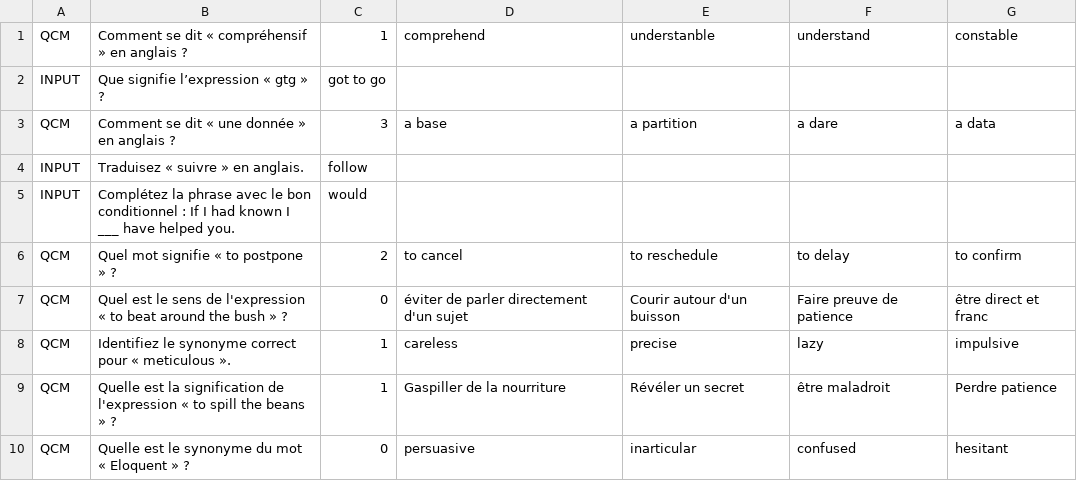
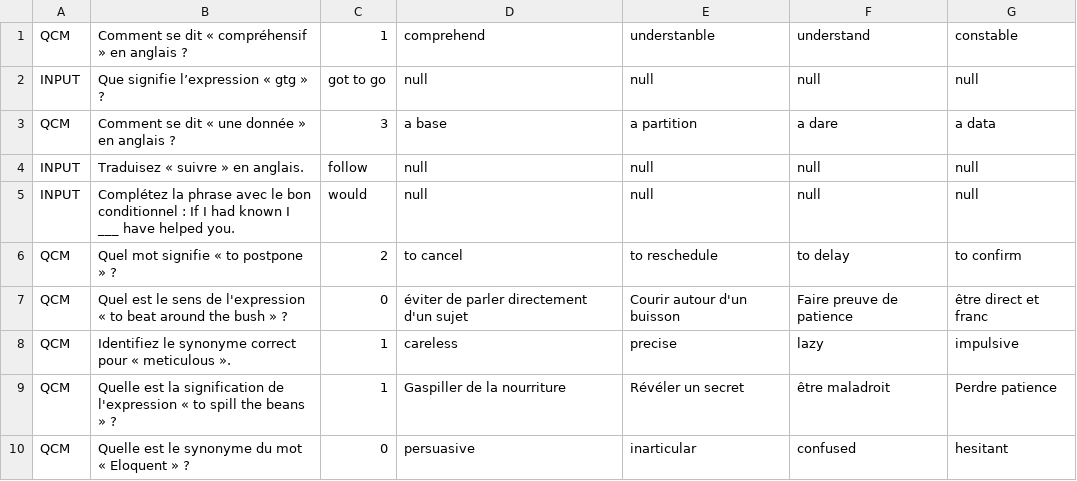
Before and after one commit to IceCubeFr/Double-Langue, a CSV file: files/questions.csv, drawn as a sheet; only a part is shown; the diff covers the shown part only.

```diff
--- a/files/questions.csv
+++ b/files/questions.csv
@@ -1,6 +1,6 @@
 QCM,Comment se dit «  compréhensif » en anglais ?,1,comprehend,understanble,understand,constable
-INPUT,Que signifie l’expression « gtg » ?,got to go,,,,
+INPUT,Que signifie l’expression « gtg » ?,got to go,null,null,null,null
 QCM,Comment se dit « une donnée » en anglais ?,3,a base,a partition,a dare,a data
-INPUT,Traduisez « suivre » en anglais.,follow,,,,
-INPUT,Complétez la phrase avec le bon conditionnel : If I had known I ___ have helped you. ,would,,,,
+INPUT,Traduisez « suivre » en anglais.,follow,null,null,null,null
+INPUT,Complétez la phrase avec le bon conditionnel : If I had known I ___ have helped you. ,would,null,null,null,null
 QCM,Quel mot signifie « to postpone » ? ,2,to cancel,to reschedule,to delay,to confirm
```
Also changed, not shown: 2 added rows and 72 edited cells elsewhere in this file, 12 other files.
